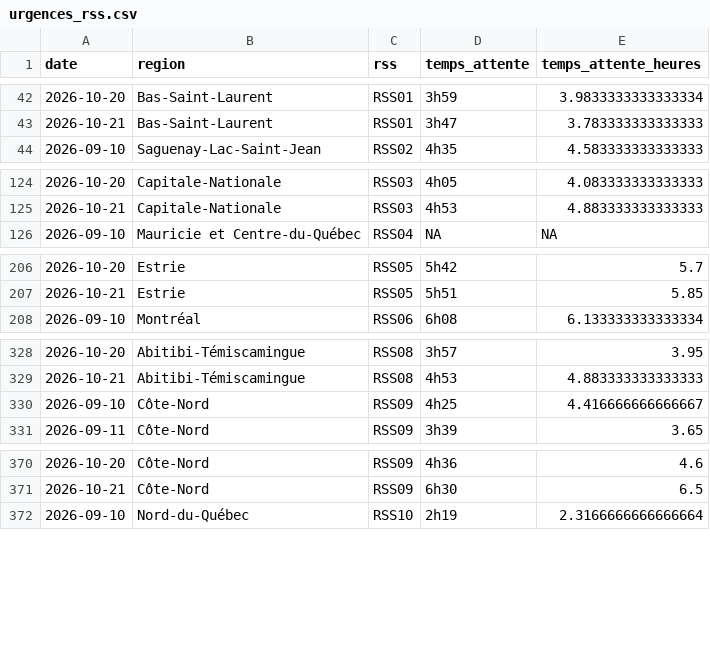
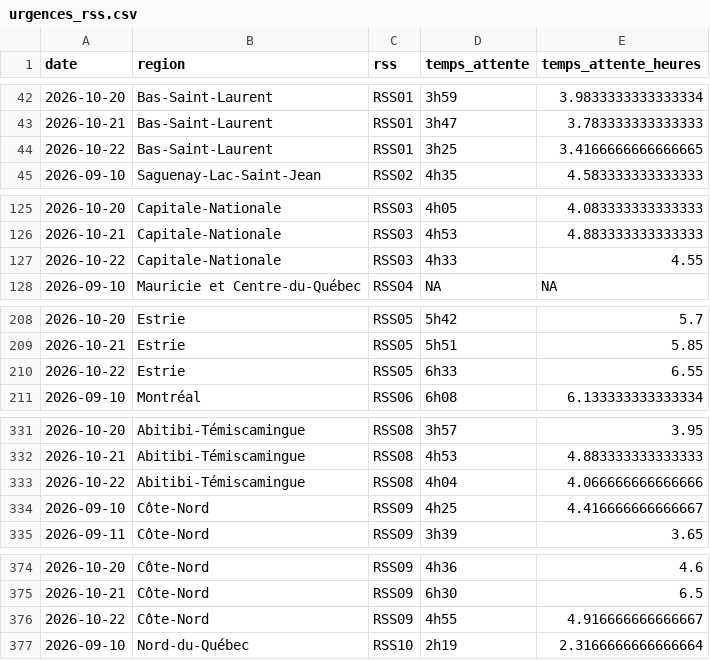
Before and after one commit to ninivecv/Projet-R, a CSV file: data/urgences_rss.csv, drawn as a sheet; only a part is shown, gaps mark what is left out; the diff covers the shown part only; the diff names each change by its address in the sheet, - before the commit and + after, or states it on an @@ line.

```diff
--- a/data/urgences_rss.csv
+++ b/data/urgences_rss.csv
+row 44: 2026-10-22 | Bas-Saint-Laurent | RSS01 | 3h25 | 3.4166666666666665
+row 127: 2026-10-22 | Capitale-Nationale | RSS03 | 4h33 | 4.55
+row 210: 2026-10-22 | Estrie | RSS05 | 6h33 | 6.55
+row 333: 2026-10-22 | Abitibi-Témiscamingue | RSS08 | 4h04 | 4.066666666666666
+row 376: 2026-10-22 | Côte-Nord | RSS09 | 4h55 | 4.916666666666667
```
Also changed, not shown: 2 added rows elsewhere in this file.
